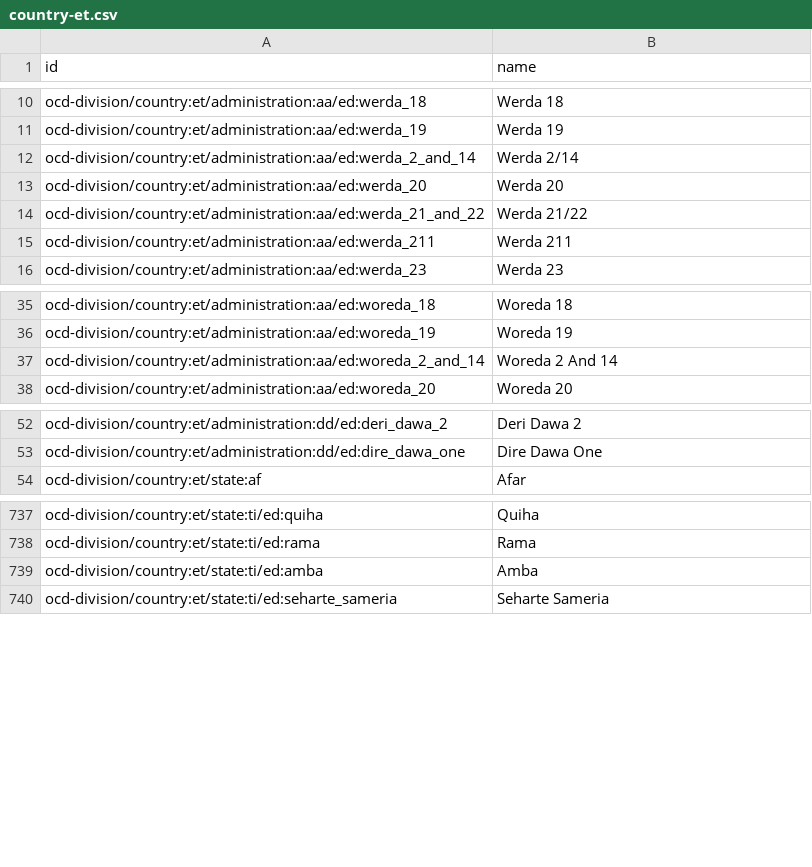
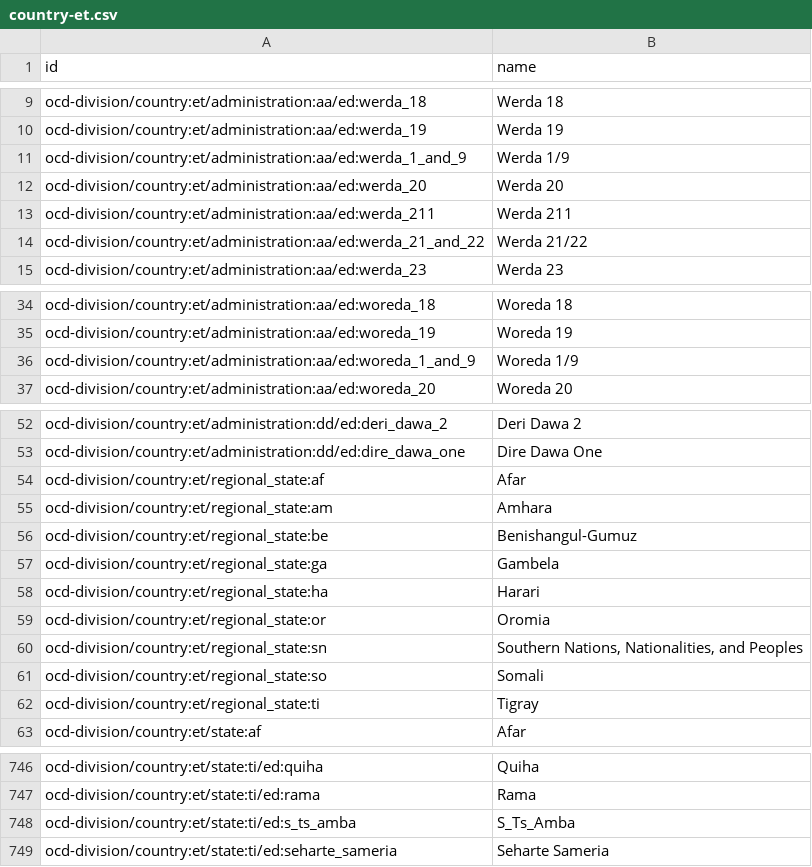
Before and after one commit to CodeForAfrica/ocd-division-ids, a CSV file: identifiers/country-et.csv, drawn as a sheet; only a part is shown, gaps mark what is left out; removed rows and columns are numbered as before the commit, all else as after; the diff names each change by its address in the sheet, - before the commit and + after, or states it on an @@ line.

Commit message:
update the country file

```diff
--- a/identifiers/country-et.csv
+++ b/identifiers/country-et.csv
@@ row 12 moved to row 20: ocd-division/country:et/administration:a… @@
@@ row 5 moved to row 11: ocd-division/country:et/administration:a… @@
@@ row 15 moved to row 13: ocd-division/country:et/administration:a… @@
@@ row 37 moved to row 43: ocd-division/country:et/administration:a… @@
@@ row 27 moved to row 36: ocd-division/country:et/administration:a… @@
+row 54: ocd-division/country:et/regional_state:af | Afar
+row 55: ocd-division/country:et/regional_state:am | Amhara
+row 56: ocd-division/country:et/regional_state:be | Benishangul-Gumuz
+row 57: ocd-division/country:et/regional_state:ga | Gambela
+row 58: ocd-division/country:et/regional_state:ha | Harari
+row 59: ocd-division/country:et/regional_state:or | Oromia
+row 60: ocd-division/country:et/regional_state:sn | Southern Nations, Nationalities, and Peoples
+row 61: ocd-division/country:et/regional_state:so | Somali
+row 62: ocd-division/country:et/regional_state:ti | Tigray
-row 739: ocd-division/country:et/state:ti/ed:amba | Amba
+row 748: ocd-division/country:et/state:ti/ed:s_ts_amba | S_Ts_Amba
```
